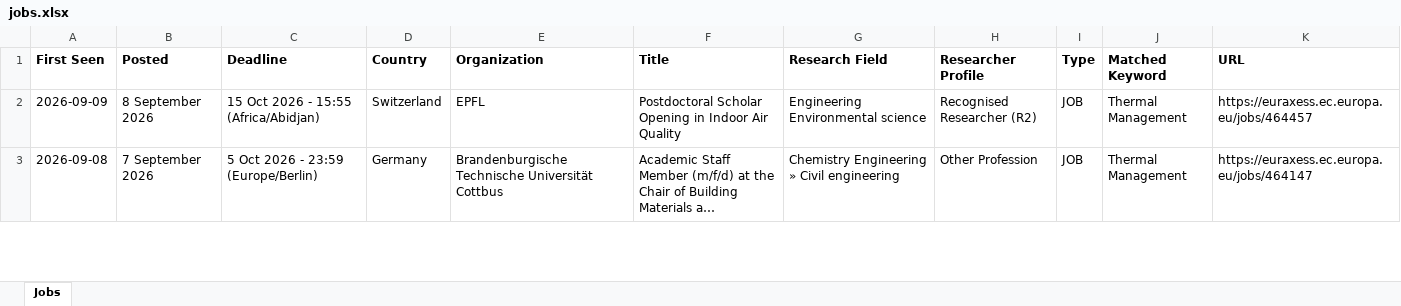
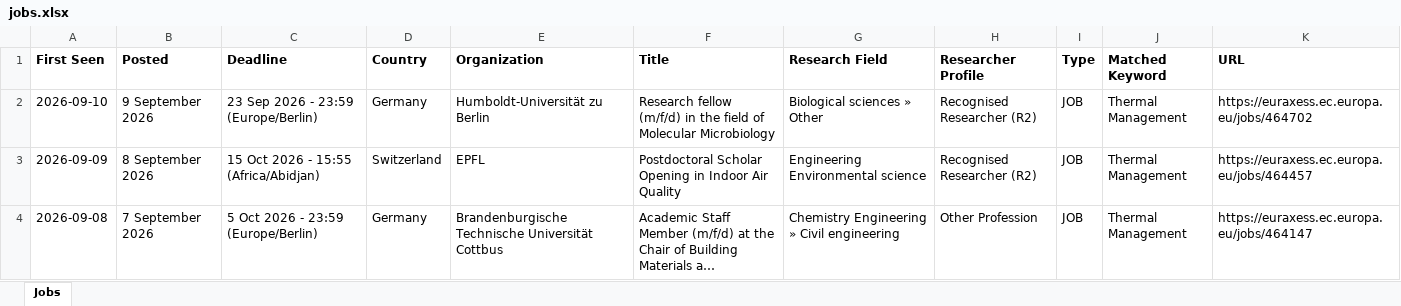
Before and after one commit to JustaBirdy/euraxess-tracker, an Excel workbook: jobs.xlsx, sheet Jobs, drawn as a sheet; only a part is shown; long unchanged cells end in …; values as stored, in another font and other column widths than the file's, no borders; the diff names each change by its address in the sheet, - before the commit and + after, or states it on an @@ line.

```diff
--- a/jobs.xlsx (sheet Jobs)
+++ b/jobs.xlsx (sheet Jobs)
+row 2: 2026-09-10 | 9 September 2026 | 23 Sep 2026 - 23:59 (Europe/Berlin) | Germany | Humboldt-Universität zu Berlin | Research fellow (m/f/d) in the field of Molecular Microbiology | Biological sciences » Other | Recognised Researcher (R2) | JOB | Thermal Management | https://euraxess.ec.europa.eu/jobs/464702
```
Also changed, not shown: 1 other file.
